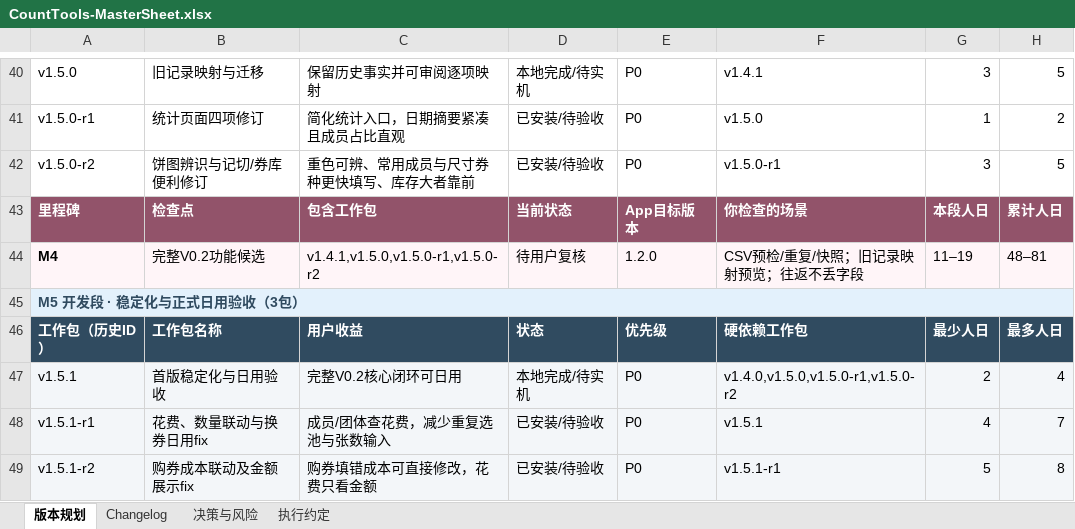
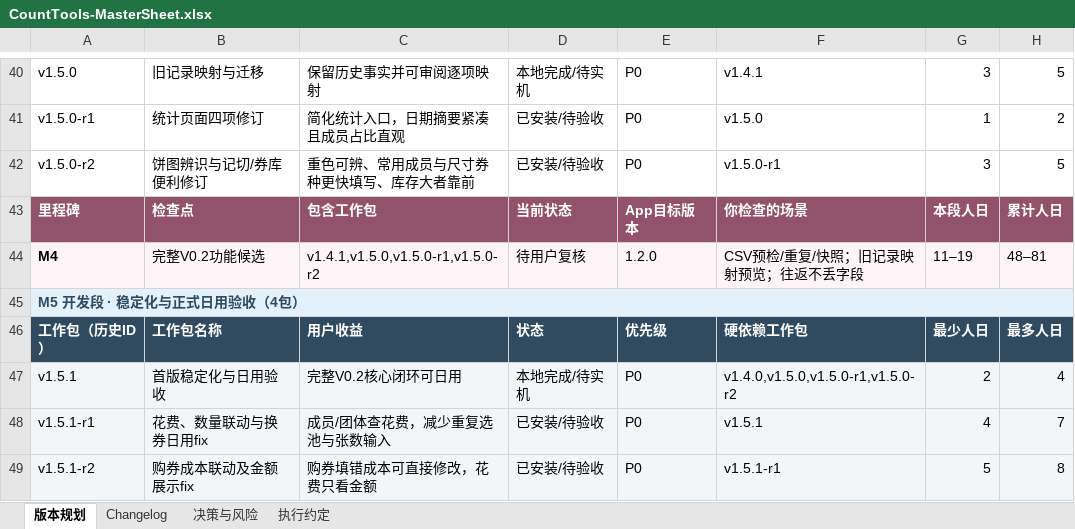
Before and after one commit to Seniorious66/count_tools, an Excel workbook: outputs/workflow-20261011/CountTools-MasterSheet.xlsx, sheet 版本规划, drawn as a sheet; only a part is shown, gaps mark what is left out; values as stored, in another font and other column widths than the file's, no borders; conditional formats not drawn; the diff covers the shown part only; the diff names each change by its address in the sheet, - before the commit and + after, or states it on an @@ line.

```diff
--- a/outputs/workflow-20261011/CountTools-MasterSheet.xlsx (sheet 版本规划)
+++ b/outputs/workflow-20261011/CountTools-MasterSheet.xlsx (sheet 版本规划)
-A45: M5 开发段 · 稳定化与正式日用验收（3包）
+A45: M5 开发段 · 稳定化与正式日用验收（4包）
```
Also changed, not shown: 1 added row and 12 edited cells elsewhere in this sheet, sheet 决策与风险, sheet 执行约定, sheet Changelog, 5 other files.
